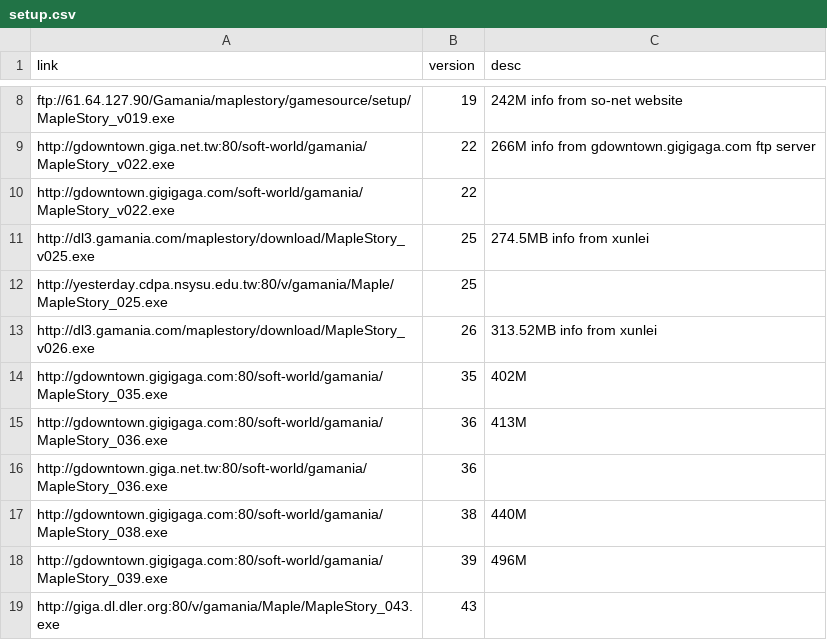
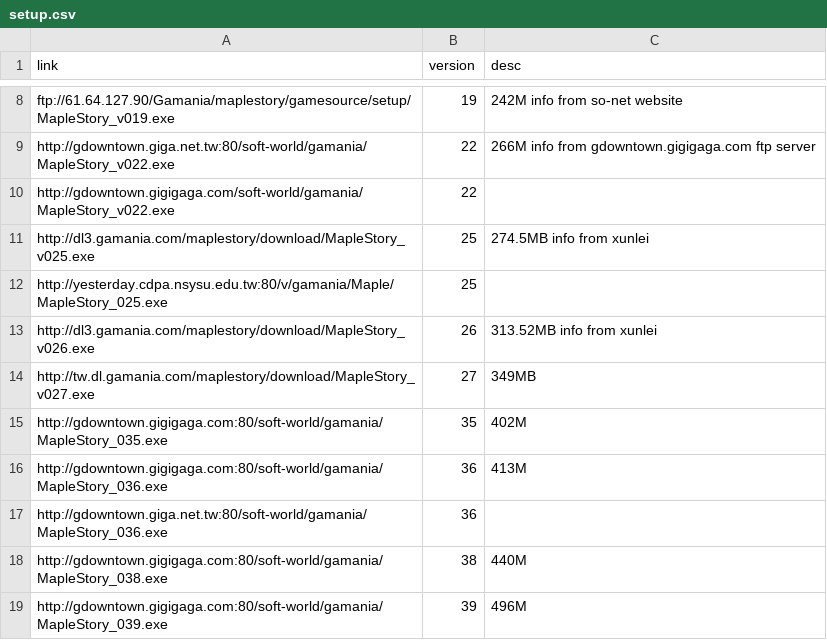
Before and after one commit to awchjimmy/twms-client-download, a CSV file: links/setup.csv, drawn as a sheet; only a part is shown, gaps mark what is left out; the shorter side is filled out with more unchanged rows; the diff names each change by its address in the sheet, - before the commit and + after, or states it on an @@ line.

Commit message:
Update setup.csv

```diff
--- a/links/setup.csv
+++ b/links/setup.csv
+row 14: http://tw.dl.gamania.com/maplestory/download/MapleStory_v027.exe | 27 | 349MB
```
